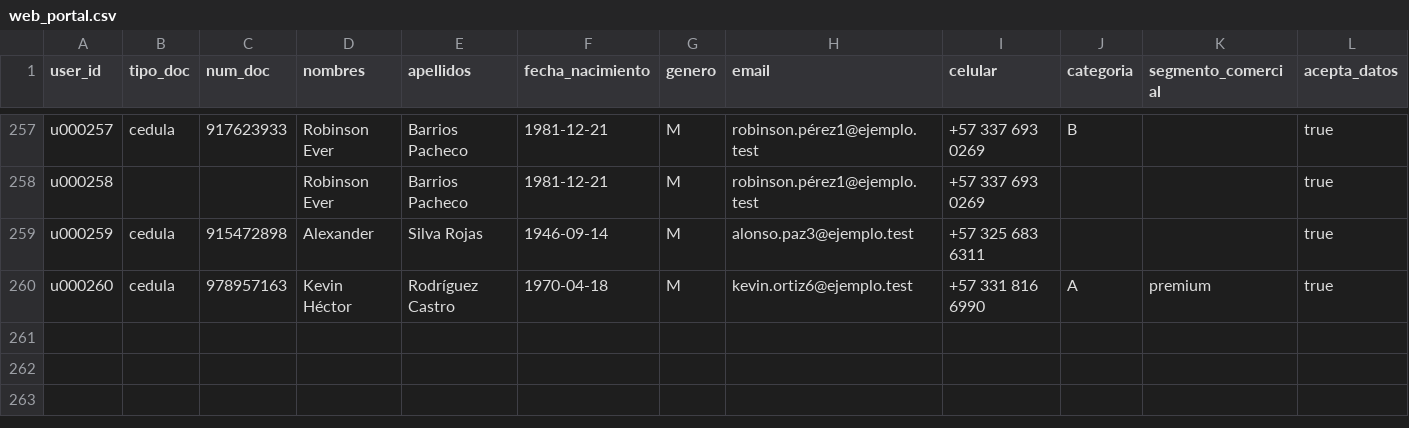
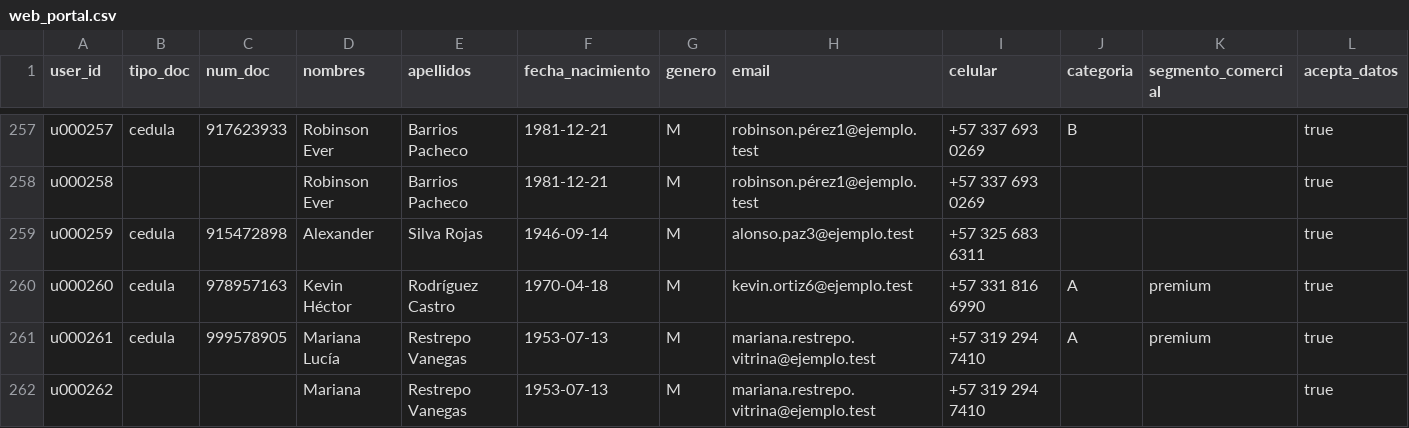
Before and after one commit to Daviddalejandro/Trabajo, a CSV file: mdm-rdm-prototype/backend/data/synth/web_portal.csv, drawn as a sheet; only a part is shown, gaps mark what is left out; rows hold the shown columns only; the diff names each change by its address in the sheet, - before the commit and + after, or states it on an @@ line.

```diff
--- a/mdm-rdm-prototype/backend/data/synth/web_portal.csv
+++ b/mdm-rdm-prototype/backend/data/synth/web_portal.csv
+row 261: u000261 | cedula | 999578905 | Mariana Lucía | Restrepo Vanegas | 1953-07-13 | M | mariana.restrepo.vitrina@ejemplo.test | +57 319 294 7410 | A | premium | true
+row 262: u000262 |  |  | Mariana | Restrepo Vanegas | 1953-07-13 | M | mariana.restrepo.vitrina@ejemplo.test | +57 319 294 7410 |  |  | true
```
Also changed, not shown: mdm-rdm-prototype/backend/data/synth/crm_bp.csv, mdm-rdm-prototype/backend/data/synth/ecc_mm.csv, 33 other files.
